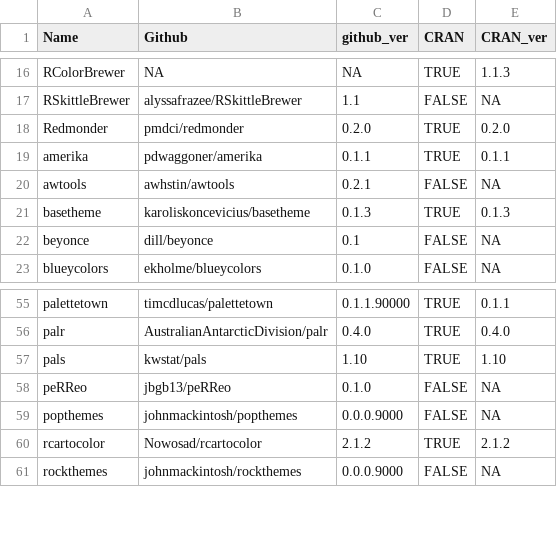
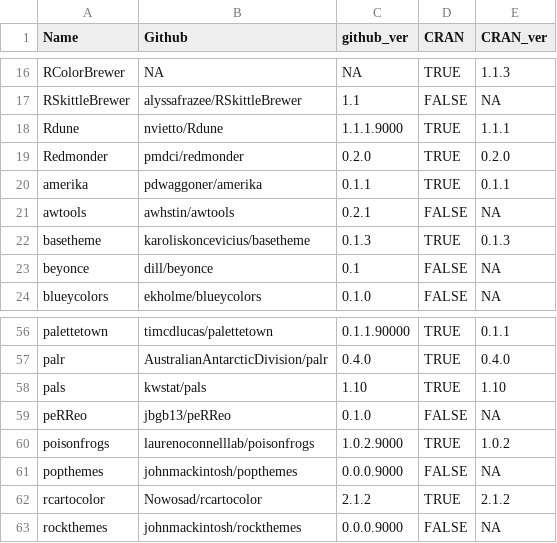
Before and after one commit to EmilHvitfeldt/paletteer, a CSV file: data-raw/paletteer_packages.csv, drawn as a sheet; only a part is shown, gaps mark what is left out; the diff names each change by its address in the sheet, - before the commit and + after, or states it on an @@ line.

```diff
--- a/data-raw/paletteer_packages.csv
+++ b/data-raw/paletteer_packages.csv
+row 18: Rdune | nvietto/Rdune | 1.1.1.9000 | TRUE | 1.1.1
+row 60: poisonfrogs | laurenoconnelllab/poisonfrogs | 1.0.2.9000 | TRUE | 1.0.2
```
Also changed, not shown: data-raw/palettes_d_names.csv, 15 other files.
